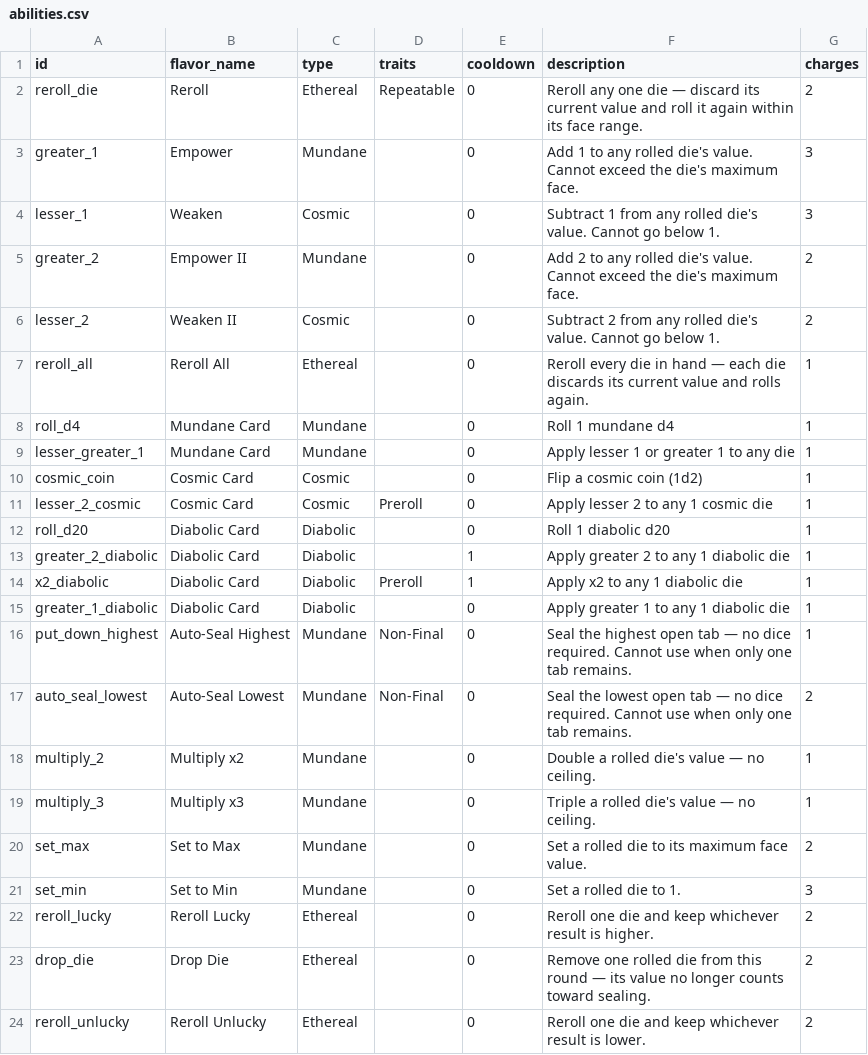
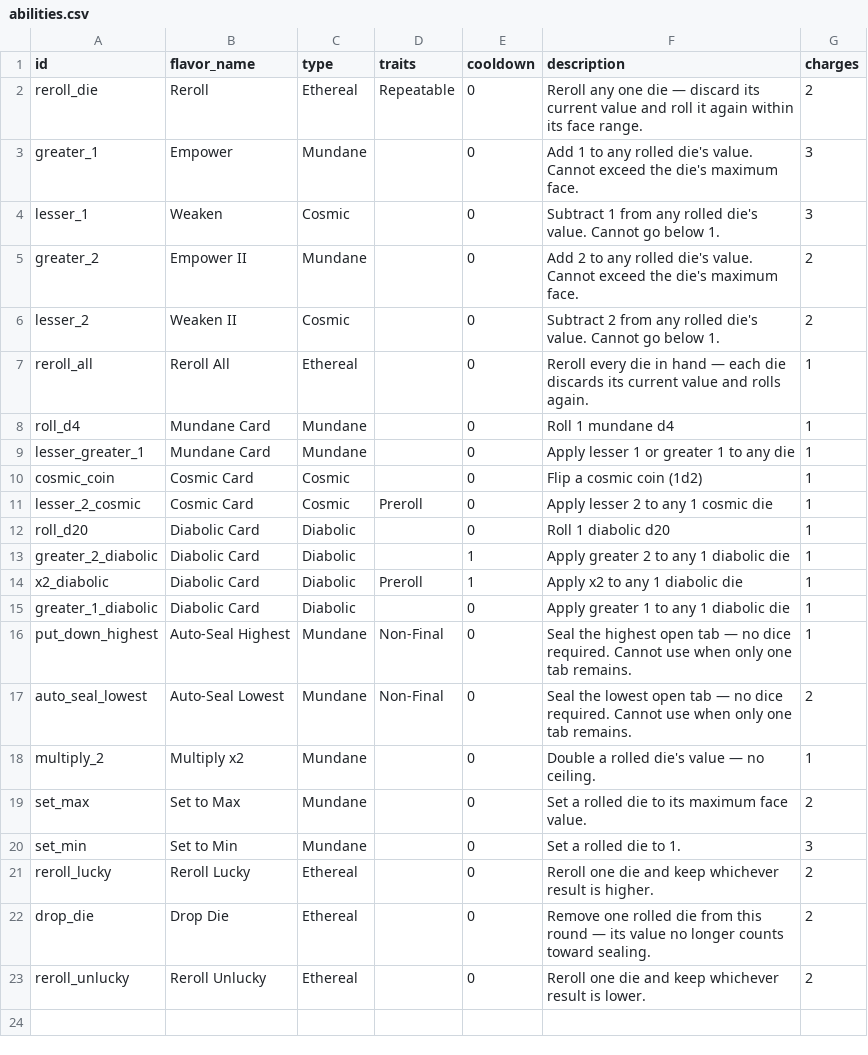
Before and after one commit to caleb-the-dev/SealTheBox, a CSV file: seal-the-box/data/abilities.csv, drawn as a sheet; the diff names each change by its address in the sheet, - before the commit and + after, or states it on an @@ line.

Commit message:
remove: multiply_3 cut from abilities

```diff
--- a/seal-the-box/data/abilities.csv
+++ b/seal-the-box/data/abilities.csv
-row 19: multiply_3 | Multiply x3 | Mundane |  | 0 | Triple a rolled die's value — no ceiling. | 1
```
Also changed, not shown: 3 other files.
